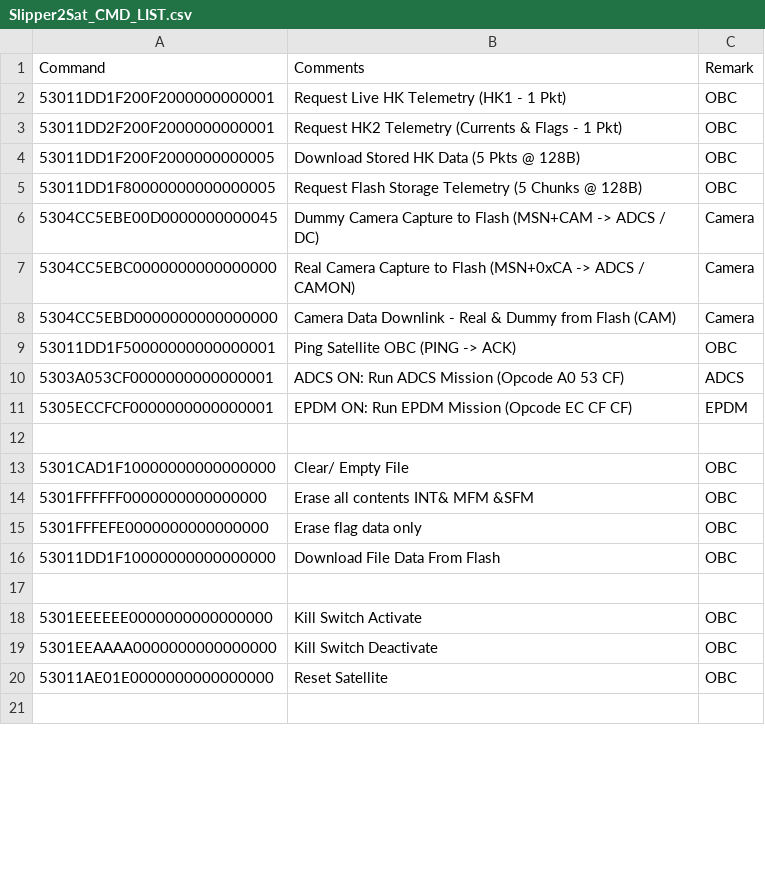
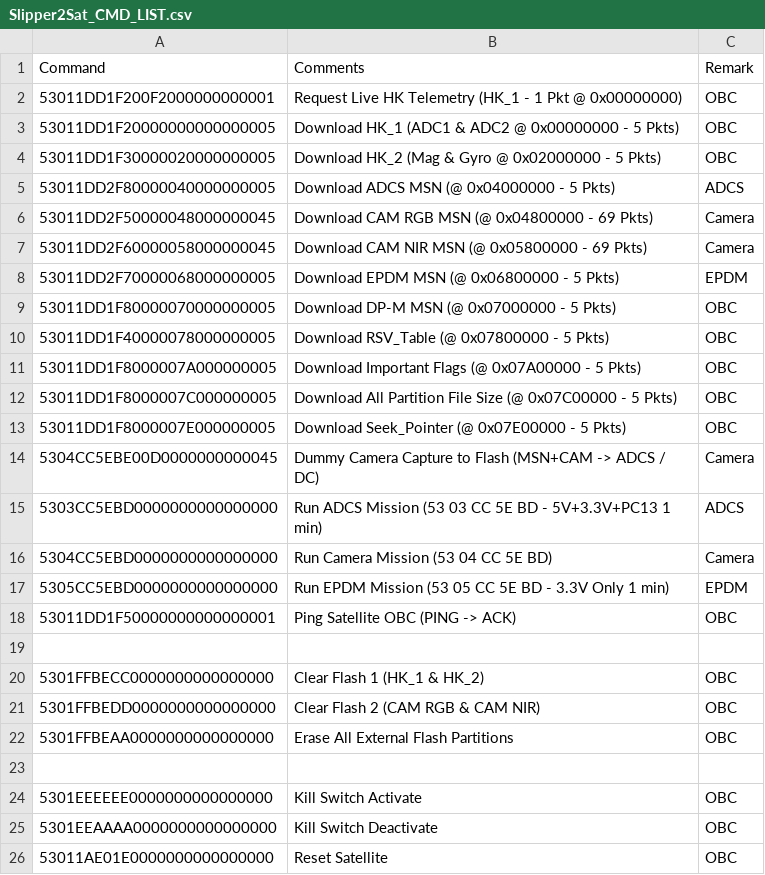
Before and after one commit to PrmBRana/PlutoPlusSDR_WD_RESET_SAT_COM, a CSV file: Ground_Station/Desktop_GS_SOFTWARE-20261101T100316Z-1-001/Desktop_GS_SOFTWARE/NAST_GS_CODE/Utils/command_list/Slipper2Sat_CMD_LIST.csv, drawn as a sheet; only a part is shown; the shorter side is filled out with more unchanged rows; the diff covers the shown part only.

```diff
--- a/Ground_Station/Desktop_GS_SOFTWARE-20261101T100316Z-1-001/Desktop_GS_SOFTWARE/NAST_GS_CODE/Utils/command_list/Slipper2Sat_CMD_LIST.csv
+++ b/Ground_Station/Desktop_GS_SOFTWARE-20261101T100316Z-1-001/Desktop_GS_SOFTWARE/NAST_GS_CODE/Utils/command_list/Slipper2Sat_CMD_LIST.csv
@@ -1,17 +1,23 @@
 Command,Comments,Remark
-53011DD1F200F2000000000001,Request Live HK Telemetry (HK1 - 1 Pkt),OBC
-53011DD2F200F2000000000001,Request HK2 Telemetry (Currents & Flags - 1 Pkt),OBC
-53011DD1F200F2000000000005,Download Stored HK Data (5 Pkts @ 128B),OBC
-53011DD1F80000000000000005,Request Flash Storage Telemetry (5 Chunks @ 128B),OBC
+53011DD1F200F2000000000001,Request Live HK Telemetry (HK_1 - 1 Pkt @ 0x00000000),OBC
+53011DD1F20000000000000005,Download HK_1 (ADC1 & ADC2 @ 0x00000000 - 5 Pkts),OBC
+53011DD1F30000020000000005,Download HK_2 (Mag & Gyro @ 0x02000000 - 5 Pkts),OBC
+53011DD2F80000040000000005,Download ADCS MSN (@ 0x04000000 - 5 Pkts),ADCS
+53011DD2F50000048000000045,Download CAM RGB MSN (@ 0x04800000 - 69 Pkts),Camera
+53011DD2F60000058000000045,Download CAM NIR MSN (@ 0x05800000 - 69 Pkts),Camera
+53011DD2F70000068000000005,Download EPDM MSN (@ 0x06800000 - 5 Pkts),EPDM
+53011DD1F80000070000000005,Download DP-M MSN (@ 0x07000000 - 5 Pkts),OBC
+53011DD1F40000078000000005,Download RSV_Table (@ 0x07800000 - 5 Pkts),OBC
+53011DD1F8000007A000000005,Download Important Flags (@ 0x07A00000 - 5 Pkts),OBC
+53011DD1F8000007C000000005,Download All Partition File Size (@ 0x07C00000 - 5 Pkts),OBC
+53011DD1F8000007E000000005,Download Seek_Pointer (@ 0x07E00000 - 5 Pkts),OBC
 5304CC5EBE00D0000000000045,Dummy Camera Capture to Flash (MSN+CAM -> ADCS / DC),Camera
-5304CC5EBC0000000000000000,Real Camera Capture to Flash (MSN+0xCA -> ADCS / CAMON),Camera
-5304CC5EBD0000000000000000,Camera Data Downlink - Real & Dummy from Flash (CAM),Camera
+5303CC5EBD0000000000000000,Run ADCS Mission (53 03 CC 5E BD - 5V+3.3V+PC13 1 min),ADCS
+5304CC5EBD0000000000000000,Run Camera Mission (53 04 CC 5E BD),Camera
+5305CC5EBD0000000000000000,Run EPDM Mission (53 05 CC 5E BD - 3.3V Only 1 min),EPDM
 53011DD1F50000000000000001,Ping Satellite OBC (PING -> ACK),OBC
-5303A053CF0000000000000001,ADCS ON: Run ADCS Mission (Opcode A0 53 CF),ADCS
-5305ECCFCF0000000000000001,EPDM ON: Run EPDM Mission (Opcode EC CF CF),EPDM
 ,,
-5301CAD1F10000000000000000,Clear/ Empty File,OBC
-5301FFFFFF0000000000000000,Erase all contents INT& MFM &SFM,OBC
-5301FFFEFE0000000000000000,Erase flag data only,OBC
-53011DD1F10000000000000000,Download File Data From Flash,OBC
+5301FFBECC0000000000000000,Clear Flash 1 (HK_1 & HK_2),OBC
+5301FFBEDD0000000000000000,Clear Flash 2 (CAM RGB & CAM NIR),OBC
+5301FFBEAA0000000000000000,Erase All External Flash Partitions,OBC
 ,,
```
Also changed, not shown: 14 removed rows elsewhere in this file, 32 other files.
